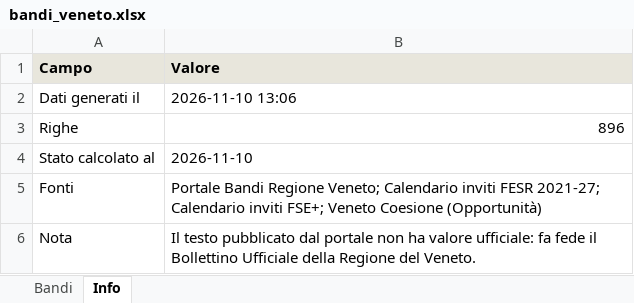
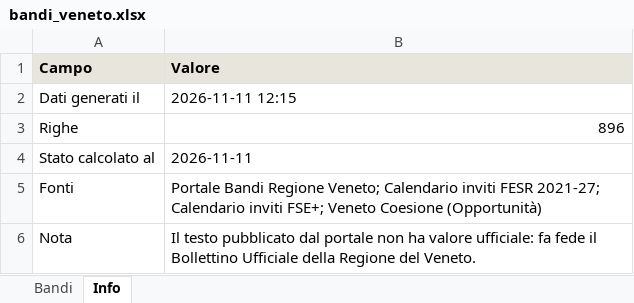
Before and after one commit to Gandalf88201/AppBandoRegVeneto, an Excel workbook: data/bandi_veneto.xlsx, sheet Info, drawn as a sheet; values as stored, in another font and other column widths than the file's, no borders; the diff names each change by its address in the sheet, - before the commit and + after, or states it on an @@ line.

```diff
--- a/data/bandi_veneto.xlsx (sheet Info)
+++ b/data/bandi_veneto.xlsx (sheet Info)
-B2 (Valore): 2026-11-10 13:06
+B2 (Valore): 2026-11-11 12:15
-B4 (Valore): 2026-11-10
+B4 (Valore): 2026-11-11
```
Also changed, not shown: sheet Bandi, docs/data/bandi_veneto.xlsx, 5 other files.
